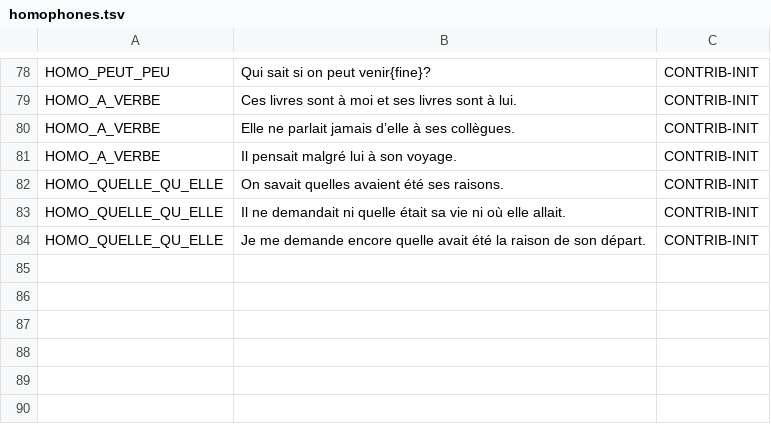
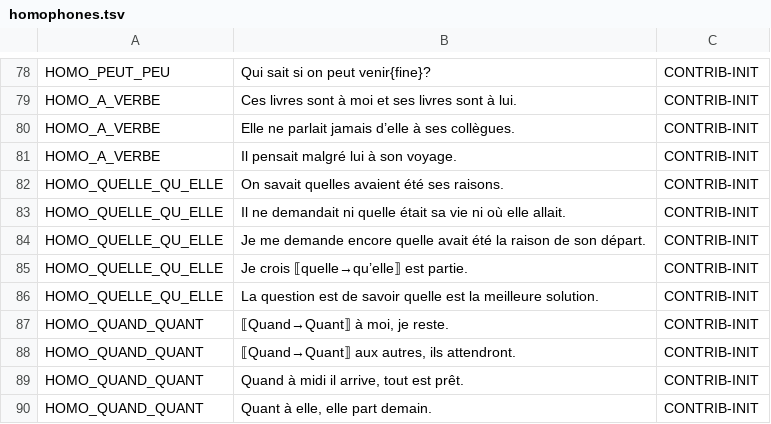
Before and after one commit to Bicyclean/correcteur, a TSV file: corpus/fr/regles/homophones.tsv, drawn as a sheet; only a part is shown, gaps mark what is left out.

```diff
--- a/corpus/fr/regles/homophones.tsv
+++ b/corpus/fr/regles/homophones.tsv
@@ -84 +84,7 @@ HOMO_QUELLE_QU_ELLE	Il ne demandait ni quelle était sa vie ni où elle allait.
 HOMO_QUELLE_QU_ELLE	Je me demande encore quelle avait été la raison de son départ.	CONTRIB-INIT
+HOMO_QUELLE_QU_ELLE	Je crois ⟦quelle→qu’elle⟧ est partie.	CONTRIB-INIT
+HOMO_QUELLE_QU_ELLE	La question est de savoir quelle est la meilleure solution.	CONTRIB-INIT
+HOMO_QUAND_QUANT	⟦Quand→Quant⟧ à moi, je reste.	CONTRIB-INIT
+HOMO_QUAND_QUANT	⟦Quand→Quant⟧ aux autres, ils attendront.	CONTRIB-INIT
+HOMO_QUAND_QUANT	Quand à midi il arrive, tout est prêt.	CONTRIB-INIT
+HOMO_QUAND_QUANT	Quant à elle, elle part demain.	CONTRIB-INIT
```
Also changed, not shown: corpus/fr/regles/grammaire.tsv, corpus/fr/regles/orthographe.tsv, 8 other files.
